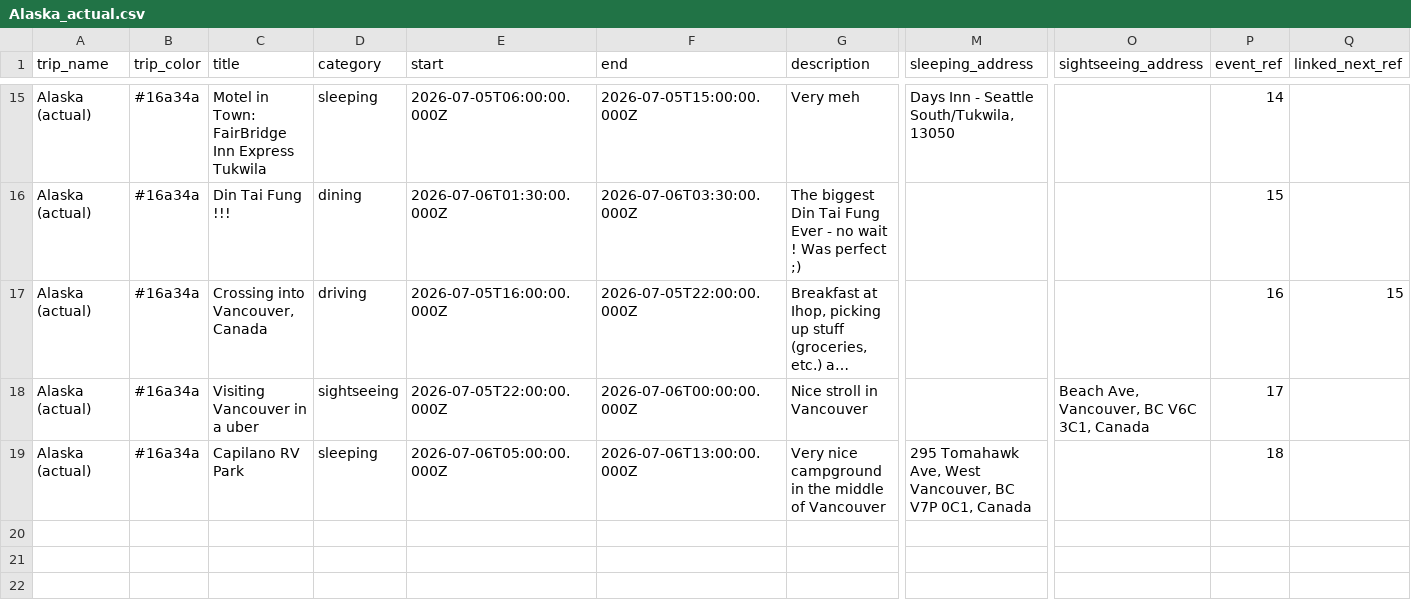
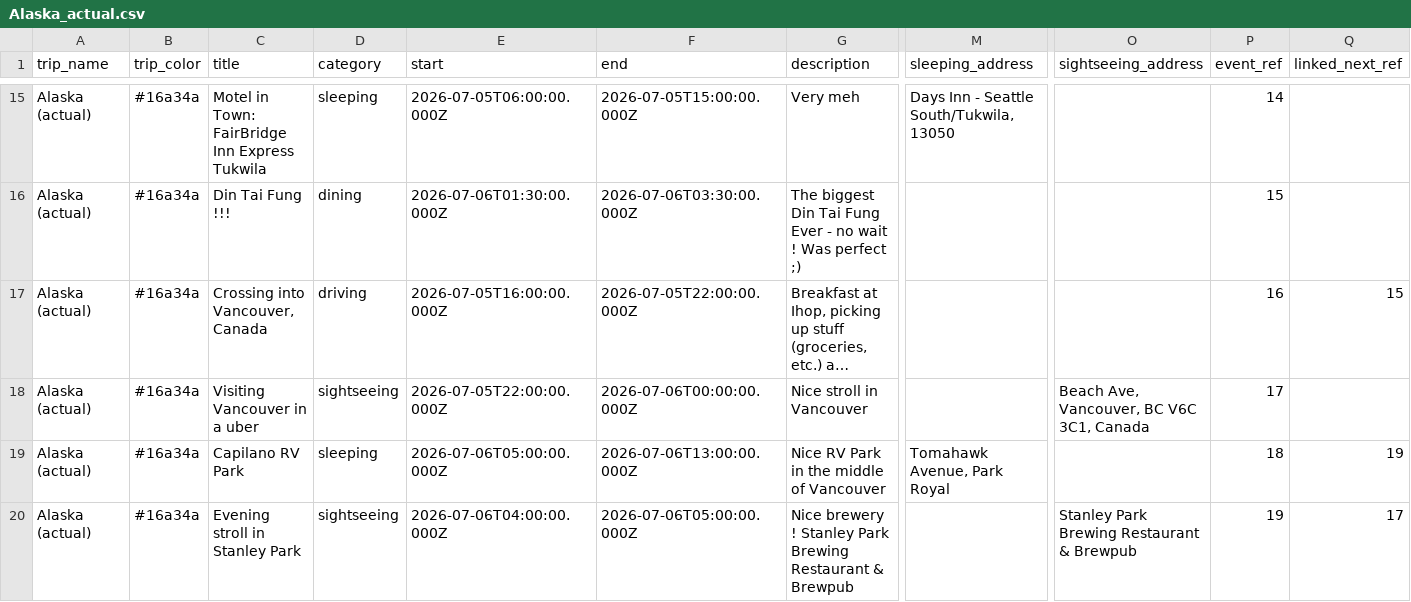
Before and after one commit to aponsin/roadtrip-planner, a CSV file: data/Alaska_actual.csv, drawn as a sheet; only a part is shown, gaps mark what is left out; long unchanged cells end in …; rows hold the shown columns only; the diff names each change by its address in the sheet, - before the commit and + after, or states it on an @@ line.

Commit message:
Update trip: Alaska (actual)

```diff
--- a/data/Alaska_actual.csv
+++ b/data/Alaska_actual.csv
-G19 (description): Very nice campground in the middle of Vancouver
+G19 (description): Nice RV Park in the middle of Vancouver
-M19 (sleeping_address): 295 Tomahawk Ave, West Vancouver, BC V7P 0C1, Canada
+M19 (sleeping_address): Tomahawk Avenue, Park Royal
-Q19 (linked_next_ref): (empty)
+Q19 (linked_next_ref): 19
+row 20: Alaska (actual) | #16a34a | Evening stroll in Stanley Park | sightseeing | 2026-07-06T04:00:00.000Z | 2026-07-06T05:00:00.000Z | Nice brewery ! Stanley Park Brewing Restaurant & Brewpub |  | Stanley Park Brewing Restaurant & Brewpub | 19 | 17
```
